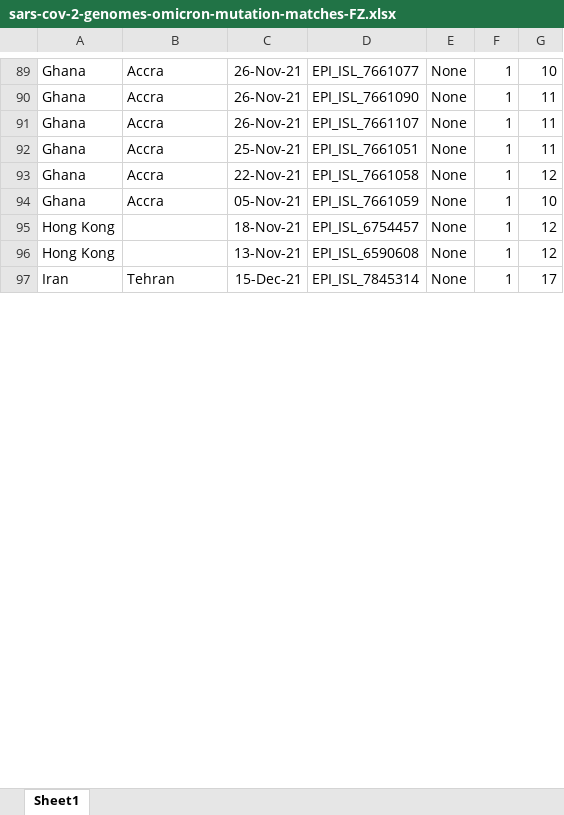
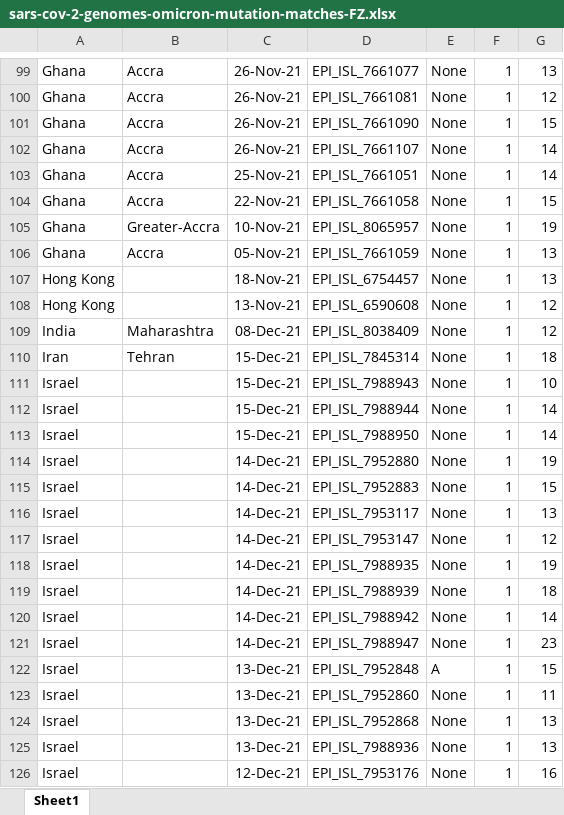
Before and after one commit to Mike-Honey/sars-cov-2-genomes, an Excel workbook: sars-cov-2-genomes-omicron-mutation-matches-FZ.xlsx, sheet Sheet1, drawn as a sheet; only a part is shown, gaps mark what is left out; values as stored, in another font and other column widths than the file's, no borders; table styles not drawn; addresses are those after the commit; the diff covers the shown part only; the diff names each change by its address in the sheet, - before the commit and + after, or states it on an @@ line.

```diff
--- a/sars-cov-2-genomes-omicron-mutation-matches-FZ.xlsx (sheet Sheet1)
+++ b/sars-cov-2-genomes-omicron-mutation-matches-FZ.xlsx (sheet Sheet1)
-G99: 10
+G99: 13
+row 100: Ghana | Accra | 26-Nov-21 | EPI_ISL_7661081 | None | 1 | 12
-G101: 11
+G101: 15
-G102:G103: 11
+G102:G103: 14
-G104: 12
+G104: 15
+row 105: Ghana | Greater-Accra | 10-Nov-21 | EPI_ISL_8065957 | None | 1 | 19
-G106: 10
+G106: 13
-G107: 12
+G107: 13
+row 109: India | Maharashtra | 08-Dec-21 | EPI_ISL_8038409 | None | 1 | 12
-G110: 17
+G110: 18
+row 111: Israel |  | 15-Dec-21 | EPI_ISL_7988943 | None | 1 | 10
+row 112: Israel |  | 15-Dec-21 | EPI_ISL_7988944 | None | 1 | 14
+row 113: Israel |  | 15-Dec-21 | EPI_ISL_7988950 | None | 1 | 14
+row 114: Israel |  | 14-Dec-21 | EPI_ISL_7952880 | None | 1 | 19
+row 115: Israel |  | 14-Dec-21 | EPI_ISL_7952883 | None | 1 | 15
+row 116: Israel |  | 14-Dec-21 | EPI_ISL_7953117 | None | 1 | 13
+row 117: Israel |  | 14-Dec-21 | EPI_ISL_7953147 | None | 1 | 12
+row 118: Israel |  | 14-Dec-21 | EPI_ISL_7988935 | None | 1 | 19
+row 119: Israel |  | 14-Dec-21 | EPI_ISL_7988939 | None | 1 | 18
+row 120: Israel |  | 14-Dec-21 | EPI_ISL_7988942 | None | 1 | 14
+row 121: Israel |  | 14-Dec-21 | EPI_ISL_7988947 | None | 1 | 23
+row 122: Israel |  | 13-Dec-21 | EPI_ISL_7952848 | A | 1 | 15
+row 123: Israel |  | 13-Dec-21 | EPI_ISL_7952860 | None | 1 | 11
+row 124: Israel |  | 13-Dec-21 | EPI_ISL_7952868 | None | 1 | 13
+row 125: Israel |  | 13-Dec-21 | EPI_ISL_7988936 | None | 1 | 13
+row 126: Israel |  | 12-Dec-21 | EPI_ISL_7953176 | None | 1 | 16
```
Also changed, not shown: 197 added rows, 1 removed row and 111 edited cells elsewhere in this sheet.
